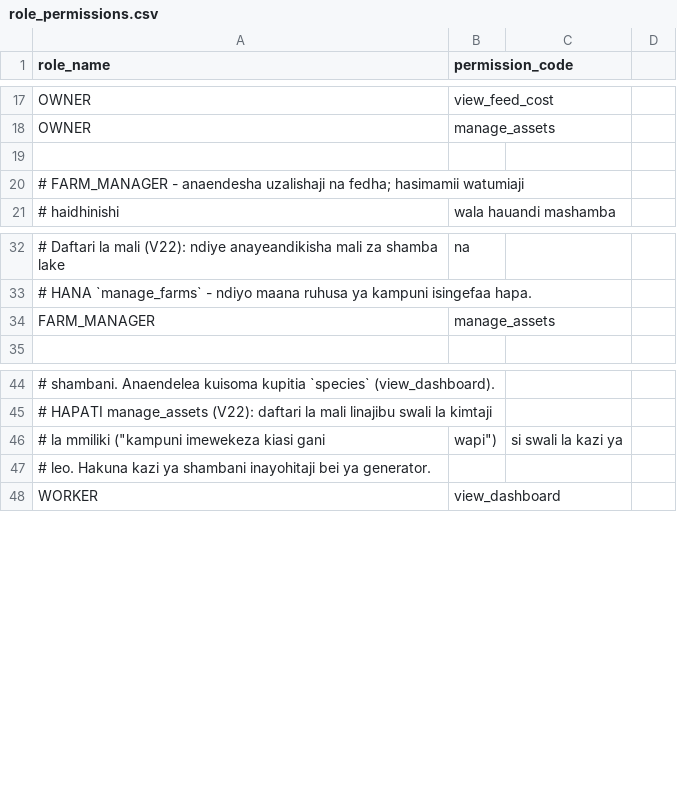
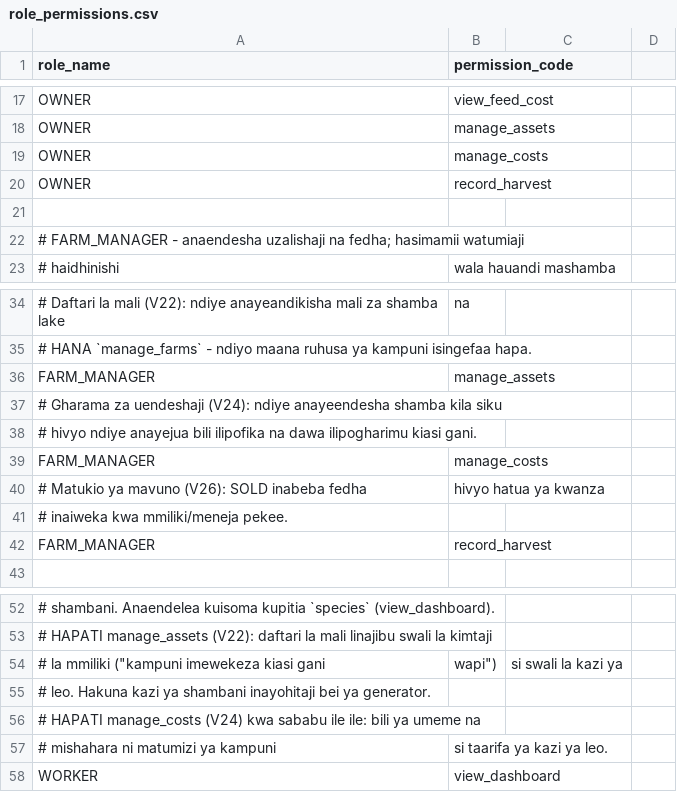
Before and after one commit to TarimoPaul/samakiFarmBack, a CSV file: src/main/resources/seed/role_permissions.csv, drawn as a sheet; only a part is shown, gaps mark what is left out; the diff names each change by its address in the sheet, - before the commit and + after, or states it on an @@ line.

```diff
--- a/src/main/resources/seed/role_permissions.csv
+++ b/src/main/resources/seed/role_permissions.csv
+row 19: OWNER | manage_costs
+row 20: OWNER | record_harvest
+row 37: # Gharama za uendeshaji (V24): ndiye anayeendesha shamba kila siku
+row 38: # hivyo ndiye anayejua bili ilipofika na dawa ilipogharimu kiasi gani.
+row 39: FARM_MANAGER | manage_costs
+row 40: # Matukio ya mavuno (V26): SOLD inabeba fedha | hivyo hatua ya kwanza
+row 41: # inaiweka kwa mmiliki/meneja pekee.
+row 42: FARM_MANAGER | record_harvest
+row 56: # HAPATI manage_costs (V24) kwa sababu ile ile: bili ya umeme na
+row 57: # mishahara ni matumizi ya kampuni | si taarifa ya kazi ya leo.
```
Also changed, not shown: src/main/resources/seed/permissions.csv, 51 other files.
